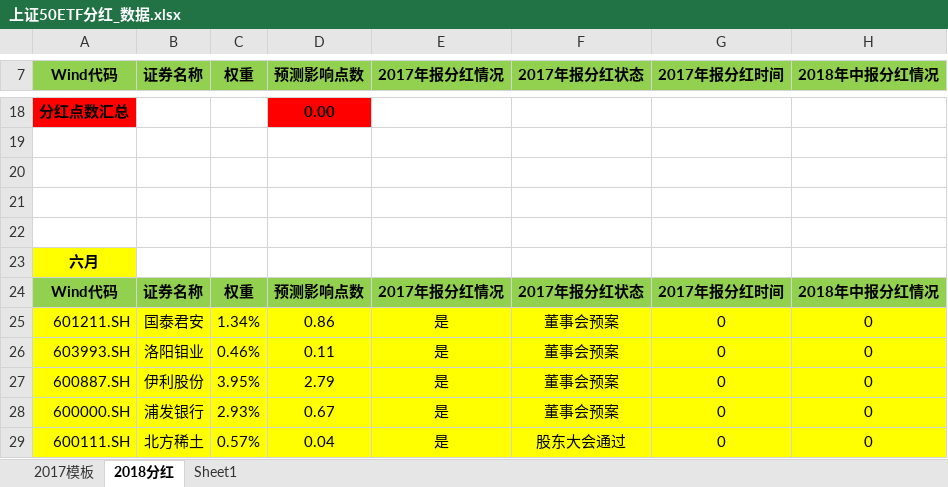
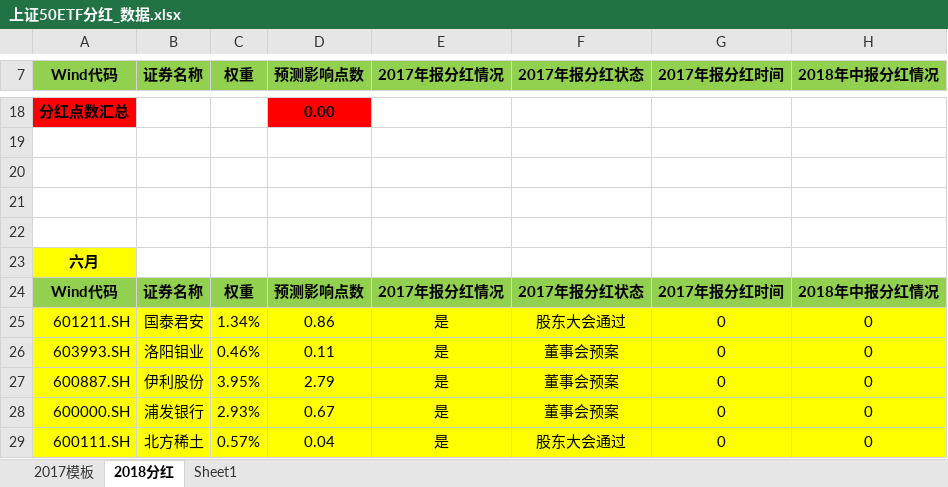
Before and after one commit to PokerDang/OPT-Account, an Excel workbook: 上证50ETF分红_数据.xlsx, sheet 2018分红, drawn as a sheet; only a part is shown, gaps mark what is left out; values as stored, in another font and other column widths than the file's, no borders; the diff covers the shown part only; the diff names each change by its address in the sheet, - before the commit and + after, or states it on an @@ line.

```diff
--- a/上证50ETF分红_数据.xlsx (sheet 2018分红)
+++ b/上证50ETF分红_数据.xlsx (sheet 2018分红)
-F25 (2017年报分红状态): 董事会预案
+F25 (2017年报分红状态): 股东大会通过
```
Also changed, not shown: 1 added row, 1 removed row, 18 edited cells and cell formats elsewhere in this sheet, sheet 2017模板, formulas that keep their value, 交易监控/价差套利.xlsx, 期权自营汇报表.xlsx, 1 other file.
